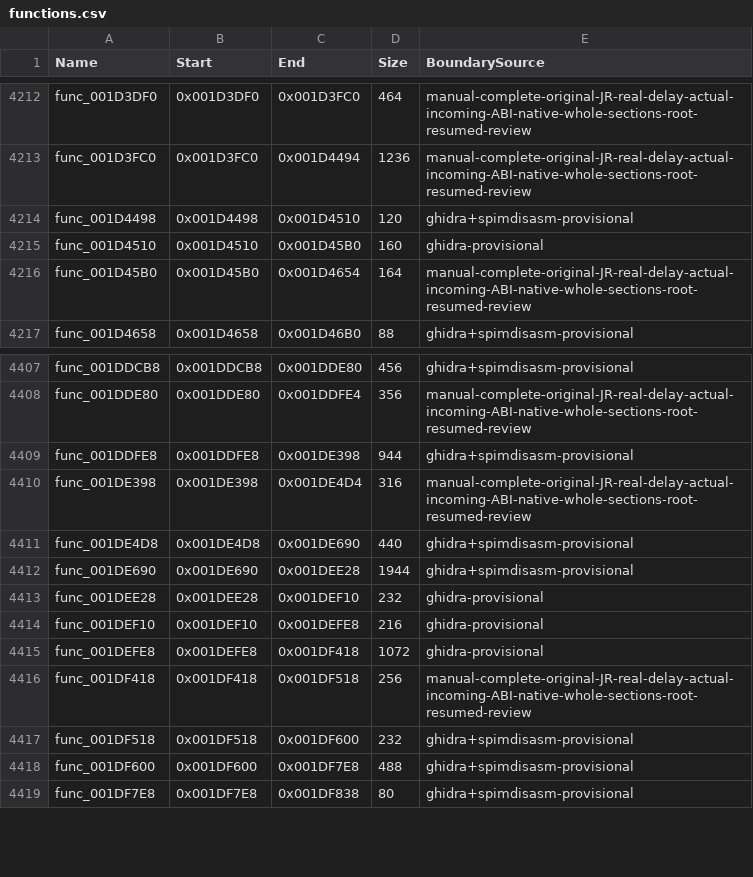
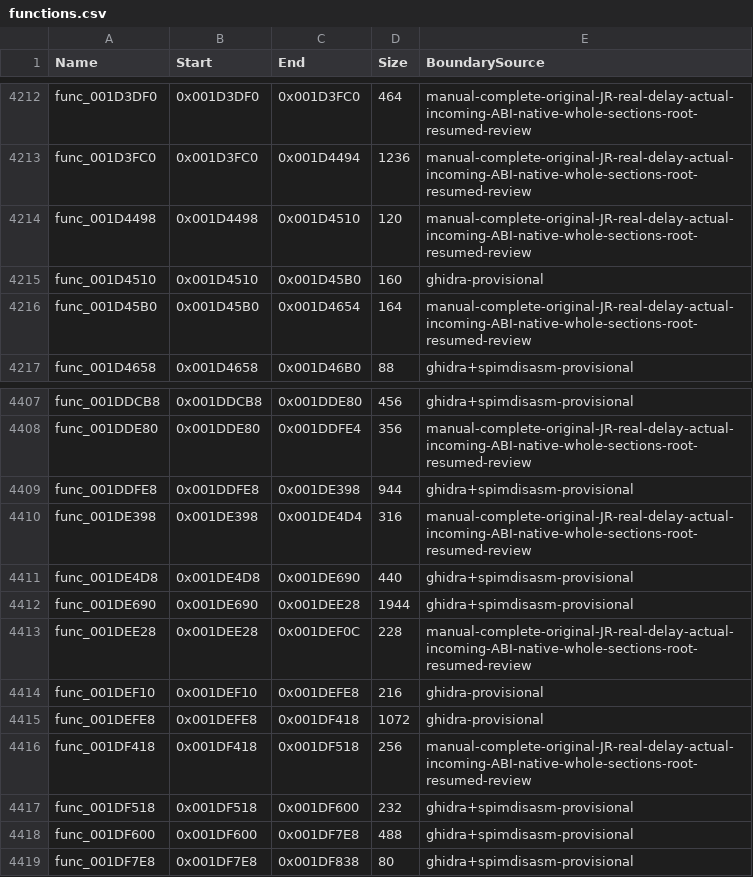
Before and after one commit to NaGaa95/sly3-decomp, a CSV file: config/functions.csv, drawn as a sheet; only a part is shown, gaps mark what is left out.

Commit message:
Recover matching option kind flush and state command switch functions with their jump tables

```diff
--- a/config/functions.csv
+++ b/config/functions.csv
@@ -4213,3 +4213,3 @@ func_001D3DF0,0x001D3DF0,0x001D3FC0,464,manual-complete-original-JR-real-delay-a
 func_001D3FC0,0x001D3FC0,0x001D4494,1236,manual-complete-original-JR-real-delay-actual-incoming-ABI-native-whole-sections-root-resumed-review
-func_001D4498,0x001D4498,0x001D4510,120,ghidra+spimdisasm-provisional
+func_001D4498,0x001D4498,0x001D4510,120,manual-complete-original-JR-real-delay-actual-incoming-ABI-native-whole-sections-root-resumed-review
 func_001D4510,0x001D4510,0x001D45B0,160,ghidra-provisional
@@ -4412,3 +4412,3 @@ func_001DE4D8,0x001DE4D8,0x001DE690,440,ghidra+spimdisasm-provisional
 func_001DE690,0x001DE690,0x001DEE28,1944,ghidra+spimdisasm-provisional
-func_001DEE28,0x001DEE28,0x001DEF10,232,ghidra-provisional
+func_001DEE28,0x001DEE28,0x001DEF0C,228,manual-complete-original-JR-real-delay-actual-incoming-ABI-native-whole-sections-root-resumed-review
 func_001DEF10,0x001DEF10,0x001DEFE8,216,ghidra-provisional
```
Also changed, not shown: config/function_overrides.csv, config/matched.csv, 4 other files.
